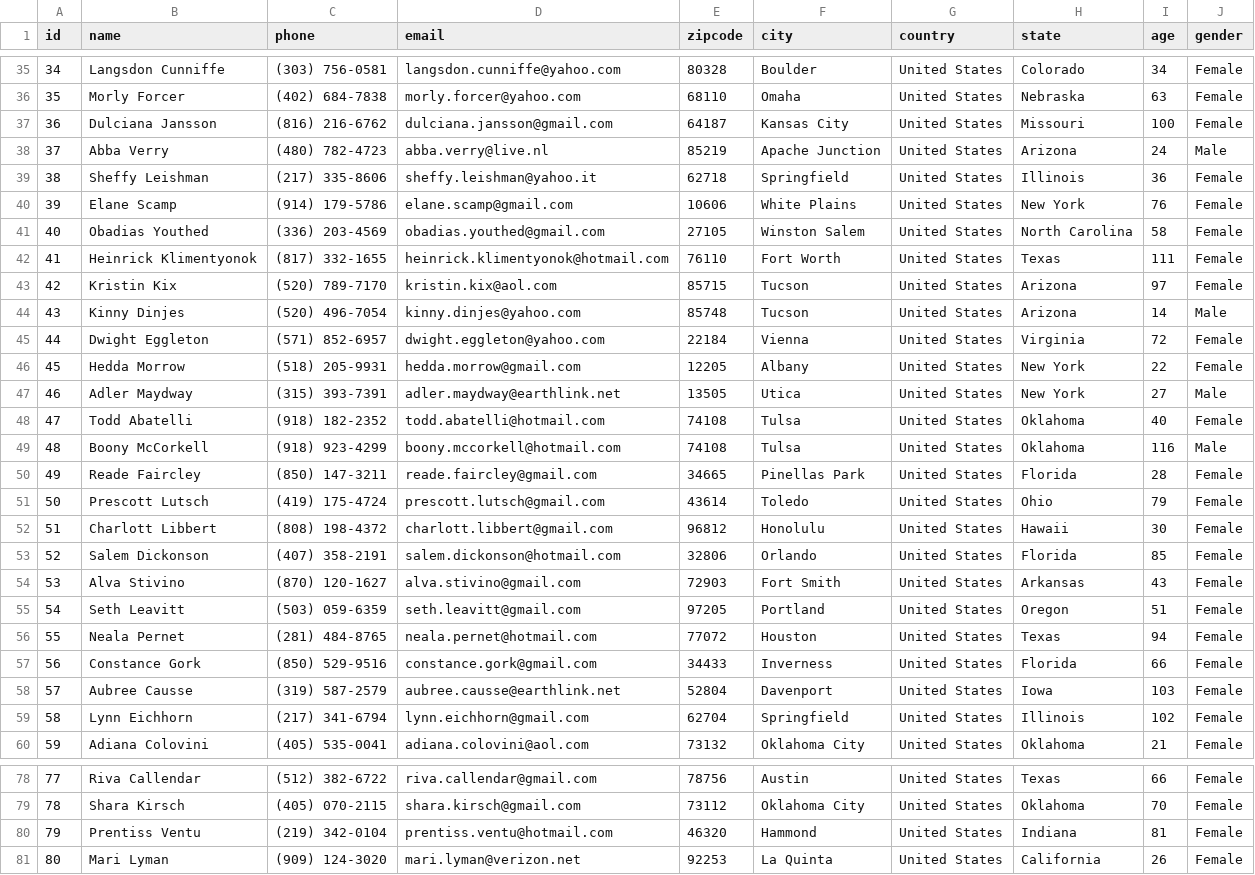
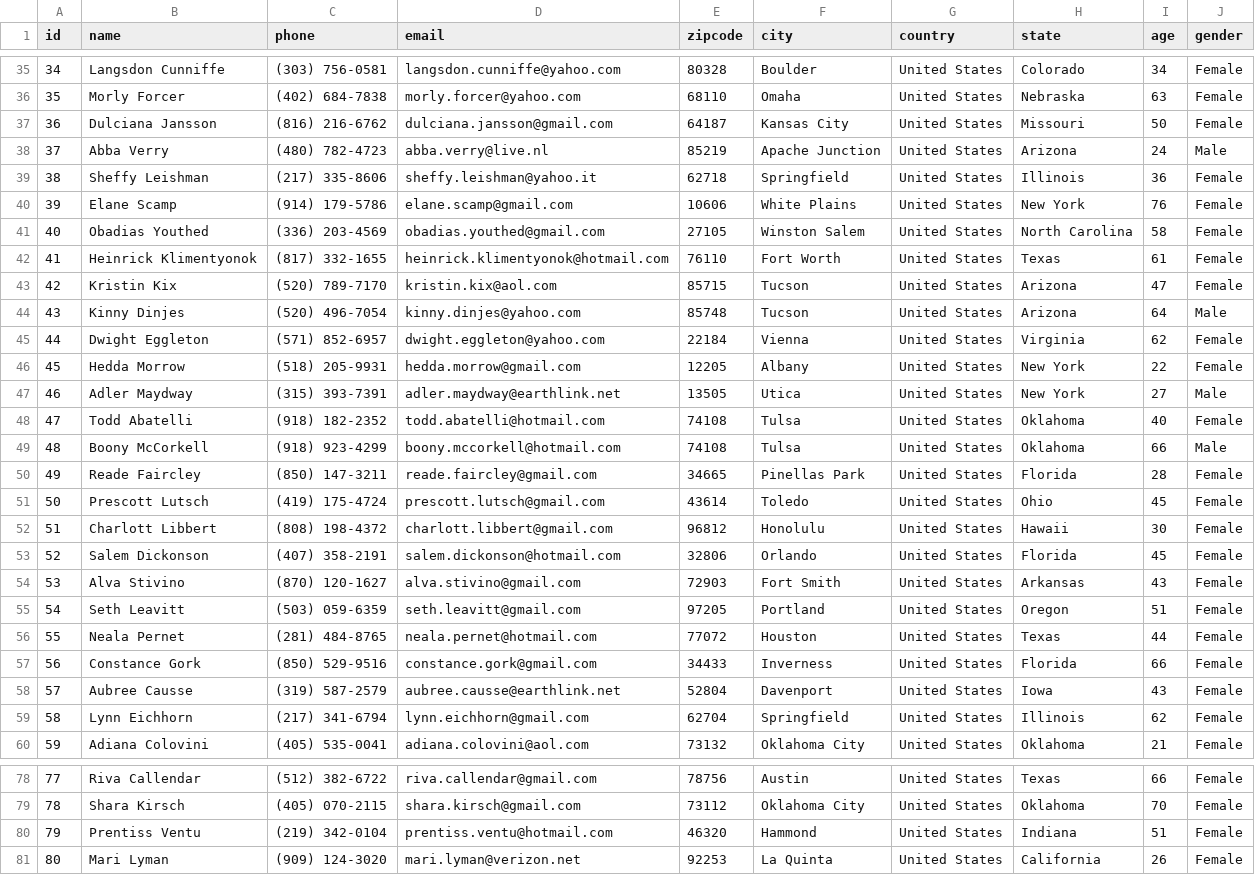
Before and after one commit to harshita-dhakad/neo4j_pratice_dataset, a CSV file: users_data.csv, drawn as a sheet; only a part is shown, gaps mark what is left out; the diff covers the shown part only.

```diff
--- a/users_data.csv
+++ b/users_data.csv
@@ -36,3 +36,3 @@ id,name,phone,email,zipcode,city,country,state,age,gender
 35,Morly Forcer,(402) 684-7838,morly.forcer@yahoo.com,68110,Omaha,United States,Nebraska,63,Female
-36,Dulciana Jansson,(816) 216-6762,dulciana.jansson@gmail.com,64187,Kansas City,United States,Missouri,100,Female
+36,Dulciana Jansson,(816) 216-6762,dulciana.jansson@gmail.com,64187,Kansas City,United States,Missouri,50,Female
 37,Abba Verry,(480) 782-4723,abba.verry@live.nl,85219,Apache Junction,United States,Arizona,24,Male
@@ -41,6 +41,6 @@ id,name,phone,email,zipcode,city,country,state,age,gender
 40,Obadias Youthed,(336) 203-4569,obadias.youthed@gmail.com,27105,Winston Salem,United States,North Carolina,58,Female
-41,Heinrick Klimentyonok,(817) 332-1655,heinrick.klimentyonok@hotmail.com,76110,Fort Worth,United States,Texas,111,Female
-42,Kristin Kix,(520) 789-7170,kristin.kix@aol.com,85715,Tucson,United States,Arizona,97,Female
-43,Kinny Dinjes,(520) 496-7054,kinny.dinjes@yahoo.com,85748,Tucson,United States,Arizona,14,Male
-44,Dwight Eggleton,(571) 852-6957,dwight.eggleton@yahoo.com,22184,Vienna,United States,Virginia,72,Female
+41,Heinrick Klimentyonok,(817) 332-1655,heinrick.klimentyonok@hotmail.com,76110,Fort Worth,United States,Texas,61,Female
+42,Kristin Kix,(520) 789-7170,kristin.kix@aol.com,85715,Tucson,United States,Arizona,47,Female
+43,Kinny Dinjes,(520) 496-7054,kinny.dinjes@yahoo.com,85748,Tucson,United States,Arizona,64,Male
+44,Dwight Eggleton,(571) 852-6957,dwight.eggleton@yahoo.com,22184,Vienna,United States,Virginia,62,Female
 45,Hedda Morrow,(518) 205-9931,hedda.morrow@gmail.com,12205,Albany,United States,New York,22,Female
@@ -48,13 +48,13 @@ id,name,phone,email,zipcode,city,country,state,age,gender
 47,Todd Abatelli,(918) 182-2352,todd.abatelli@hotmail.com,74108,Tulsa,United States,Oklahoma,40,Female
-48,Boony McCorkell,(918) 923-4299,boony.mccorkell@hotmail.com,74108,Tulsa,United States,Oklahoma,116,Male
+48,Boony McCorkell,(918) 923-4299,boony.mccorkell@hotmail.com,74108,Tulsa,United States,Oklahoma,66,Male
 49,Reade Faircley,(850) 147-3211,reade.faircley@gmail.com,34665,Pinellas Park,United States,Florida,28,Female
-50,Prescott Lutsch,(419) 175-4724,prescott.lutsch@gmail.com,43614,Toledo,United States,Ohio,79,Female
+50,Prescott Lutsch,(419) 175-4724,prescott.lutsch@gmail.com,43614,Toledo,United States,Ohio,45,Female
 51,Charlott Libbert,(808) 198-4372,charlott.libbert@gmail.com,96812,Honolulu,United States,Hawaii,30,Female
-52,Salem Dickonson,(407) 358-2191,salem.dickonson@hotmail.com,32806,Orlando,United States,Florida,85,Female
+52,Salem Dickonson,(407) 358-2191,salem.dickonson@hotmail.com,32806,Orlando,United States,Florida,45,Female
 53,Alva Stivino,(870) 120-1627,alva.stivino@gmail.com,72903,Fort Smith,United States,Arkansas,43,Female
 54,Seth Leavitt,(503) 059-6359,seth.leavitt@gmail.com,97205,Portland,United States,Oregon,51,Female
-55,Neala Pernet,(281) 484-8765,neala.pernet@hotmail.com,77072,Houston,United States,Texas,94,Female
+55,Neala Pernet,(281) 484-8765,neala.pernet@hotmail.com,77072,Houston,United States,Texas,44,Female
 56,Constance Gork,(850) 529-9516,constance.gork@gmail.com,34433,Inverness,United States,Florida,66,Female
-57,Aubree Causse,(319) 587-2579,aubree.causse@earthlink.net,52804,Davenport,United States,Iowa,103,Female
-58,Lynn Eichhorn,(217) 341-6794,lynn.eichhorn@gmail.com,62704,Springfield,United States,Illinois,102,Female
+57,Aubree Causse,(319) 587-2579,aubree.causse@earthlink.net,52804,Davenport,United States,Iowa,43,Female
+58,Lynn Eichhorn,(217) 341-6794,lynn.eichhorn@gmail.com,62704,Springfield,United States,Illinois,62,Female
 59,Adiana Colovini,(405) 535-0041,adiana.colovini@aol.com,73132,Oklahoma City,United States,Oklahoma,21,Female
@@ -79,3 +79,3 @@ id,name,phone,email,zipcode,city,country,state,age,gender
 78,Shara Kirsch,(405) 070-2115,shara.kirsch@gmail.com,73112,Oklahoma City,United States,Oklahoma,70,Female
-79,Prentiss Ventu,(219) 342-0104,prentiss.ventu@hotmail.com,46320,Hammond,United States,Indiana,81,Female
+79,Prentiss Ventu,(219) 342-0104,prentiss.ventu@hotmail.com,46320,Hammond,United States,Indiana,51,Female
 80,Mari Lyman,(909) 124-3020,mari.lyman@verizon.net,92253,La Quinta,United States,California,26,Female
```
Also changed, not shown: 21 edited cells elsewhere in this file.
